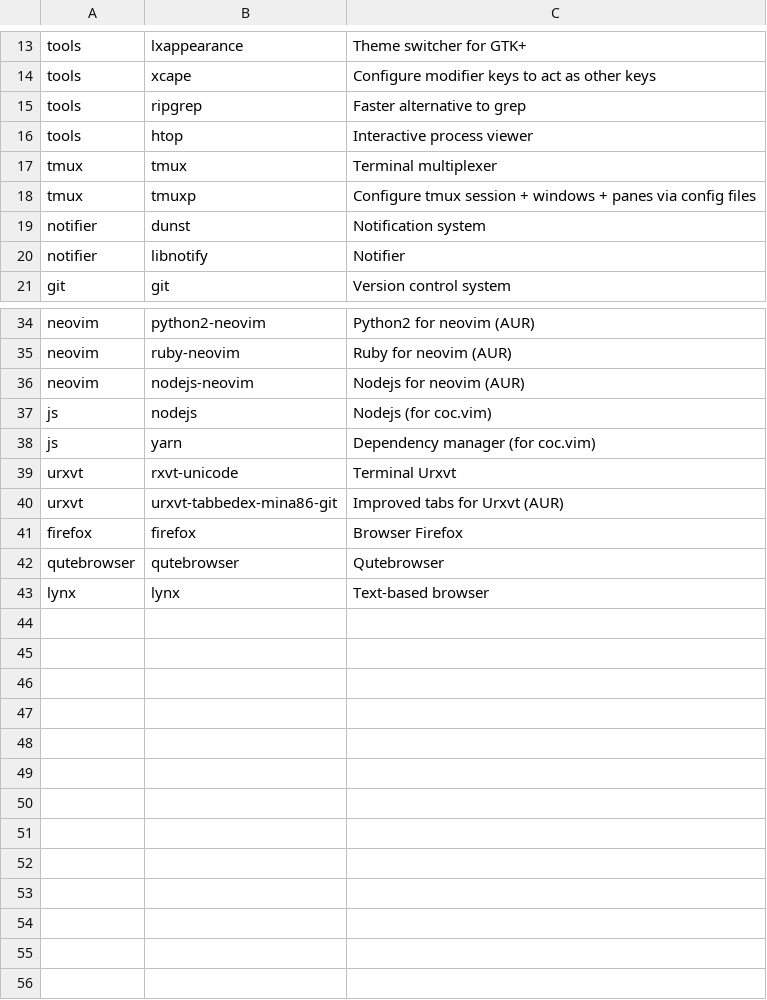
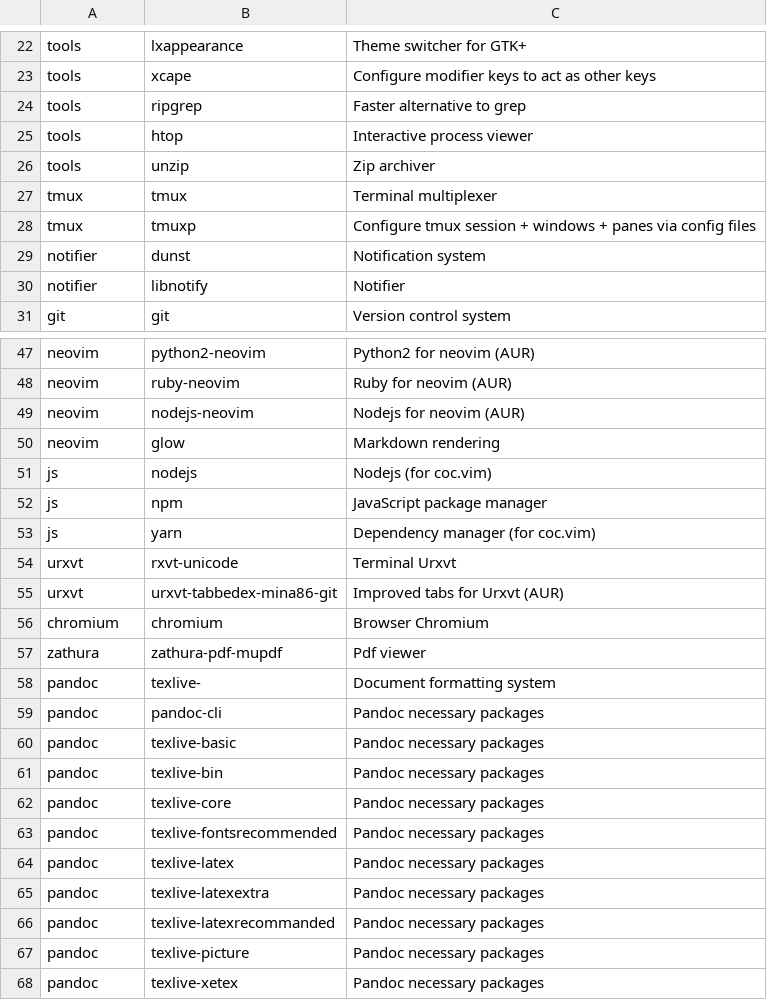
Before and after one commit to max-matty/arch_installer, a CSV file: apps.csv, drawn as a sheet; only a part is shown, gaps mark what is left out; the diff covers the shown part only.

```diff
--- a/apps.csv
+++ b/apps.csv
@@ -16,2 +25,3 @@ tools,ripgrep,Faster alternative to grep
 tools,htop,Interactive process viewer
+tools,unzip,Zip archiver
 tmux,tmux,Terminal multiplexer
@@ -36,3 +49,5 @@ neovim,ruby-neovim,Ruby for neovim (AUR)
 neovim,nodejs-neovim,Nodejs for neovim (AUR)
+neovim,glow,Markdown rendering
 js,nodejs,Nodejs (for coc.vim)
+js,npm,JavaScript package manager
 js,yarn,Dependency manager (for coc.vim)
@@ -40,4 +55,14 @@ urxvt,rxvt-unicode,Terminal Urxvt
 urxvt,urxvt-tabbedex-mina86-git,Improved tabs for Urxvt (AUR)
-firefox,firefox,Browser Firefox
-qutebrowser,qutebrowser,Qutebrowser
-lynx,lynx,Text-based browser
+chromium,chromium,Browser Chromium
+zathura,zathura-pdf-mupdf,Pdf viewer
+pandoc,texlive-,Document formatting system
+pandoc,pandoc-cli,Pandoc necessary packages
+pandoc,texlive-basic,Pandoc necessary packages
+pandoc,texlive-bin,Pandoc necessary packages
+pandoc,texlive-core,Pandoc necessary packages
+pandoc,texlive-fontsrecommended,Pandoc necessary packages
+pandoc,texlive-latex,Pandoc necessary packages
+pandoc,texlive-latexextra,Pandoc necessary packages
+pandoc,texlive-latexrecommanded,Pandoc necessary packages
+pandoc,texlive-picture,Pandoc necessary packages
+pandoc,texlive-xetex,Pandoc necessary packages
```
Also changed, not shown: 12 added rows elsewhere in this file, 1 other file.
